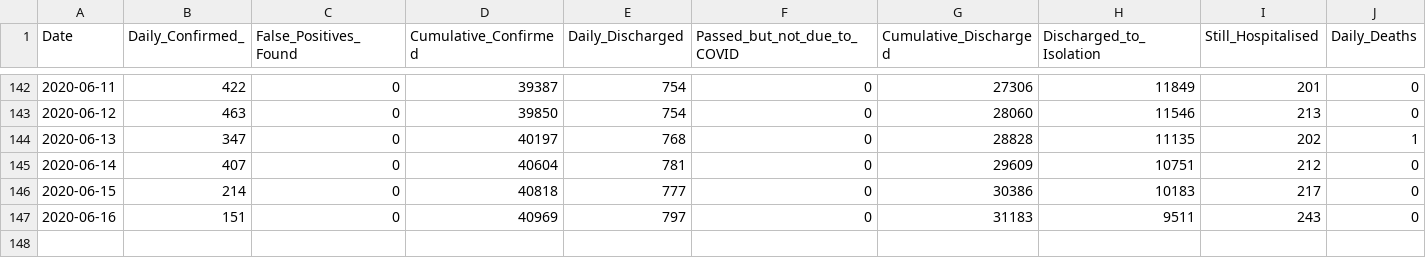
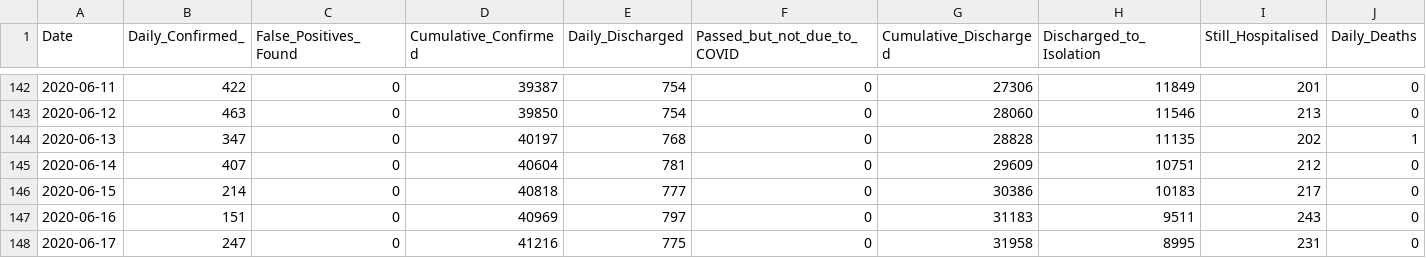
Before and after one commit to hxchua/datadoubleconfirm, a CSV file: datasets/covid19_sg.csv, drawn as a sheet; only a part is shown, gaps mark what is left out; rows hold the shown columns only; the diff names each change by its address in the sheet, - before the commit and + after, or states it on an @@ line.

Commit message:
Update covid19_sg csv

```diff
--- a/datasets/covid19_sg.csv
+++ b/datasets/covid19_sg.csv
+row 148: 2020-06-17 | 247 | 0 | 41216 | 775 | 0 | 31958 | 8995 | 231 | 0
```
